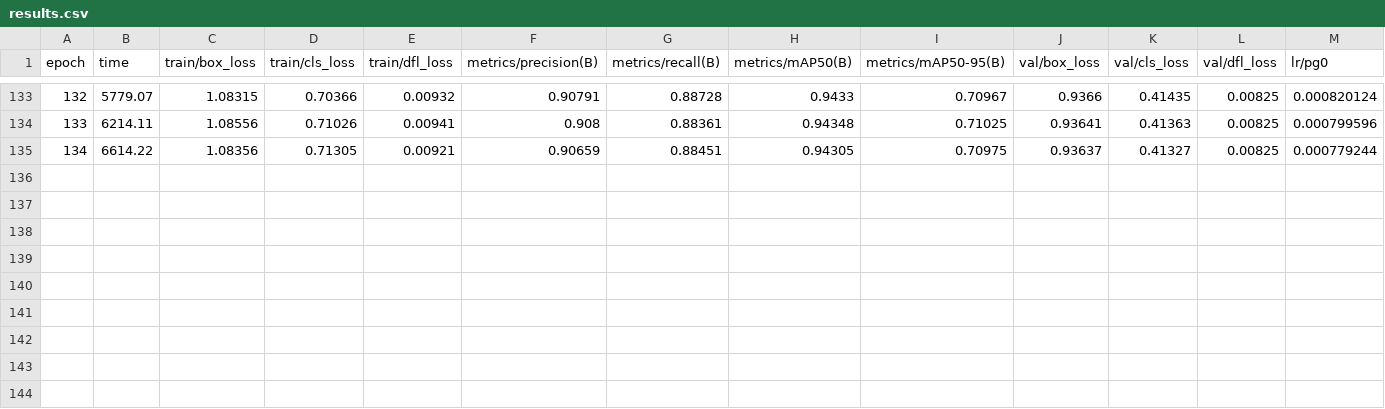
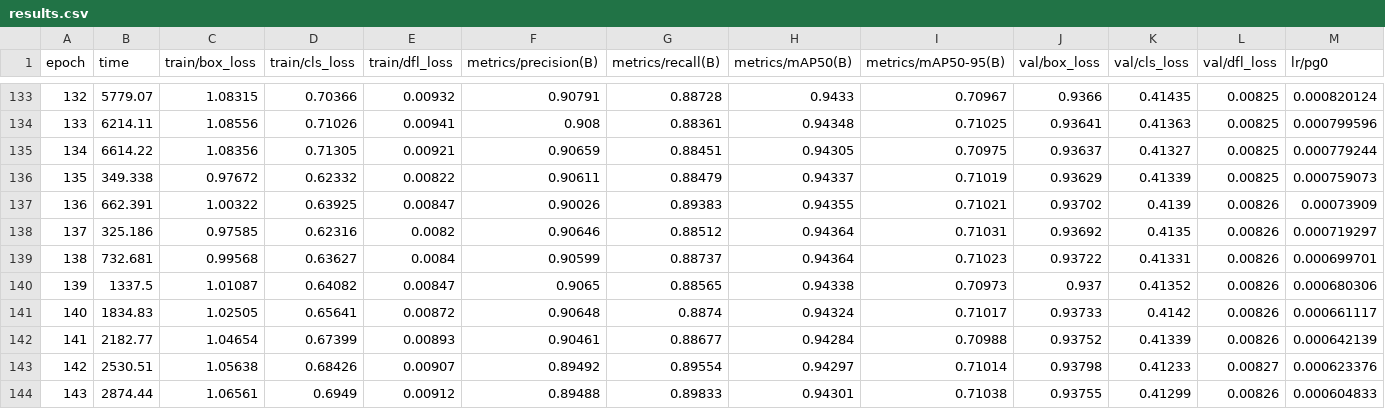
Before and after one commit to DiegoGMD/Basketball_AI, a CSV file: BE/basketball_training/yolo26s_5classes/results.csv, drawn as a sheet; only a part is shown, gaps mark what is left out; rows hold the shown columns only; the diff names each change by its address in the sheet, - before the commit and + after, or states it on an @@ line.

```diff
--- a/BE/basketball_training/yolo26s_5classes/results.csv
+++ b/BE/basketball_training/yolo26s_5classes/results.csv
+row 136: 135 | 349.338 | 0.97672 | 0.62332 | 0.00822 | 0.90611 | 0.88479 | 0.94337 | 0.71019 | 0.93629 | 0.41339 | 0.00825 | 0.000759073
+row 137: 136 | 662.391 | 1.00322 | 0.63925 | 0.00847 | 0.90026 | 0.89383 | 0.94355 | 0.71021 | 0.93702 | 0.4139 | 0.00826 | 0.00073909
+row 138: 137 | 325.186 | 0.97585 | 0.62316 | 0.0082 | 0.90646 | 0.88512 | 0.94364 | 0.71031 | 0.93692 | 0.4135 | 0.00826 | 0.000719297
+row 139: 138 | 732.681 | 0.99568 | 0.63627 | 0.0084 | 0.90599 | 0.88737 | 0.94364 | 0.71023 | 0.93722 | 0.41331 | 0.00826 | 0.000699701
+row 140: 139 | 1337.5 | 1.01087 | 0.64082 | 0.00847 | 0.9065 | 0.88565 | 0.94338 | 0.70973 | 0.937 | 0.41352 | 0.00826 | 0.000680306
+row 141: 140 | 1834.83 | 1.02505 | 0.65641 | 0.00872 | 0.90648 | 0.8874 | 0.94324 | 0.71017 | 0.93733 | 0.4142 | 0.00826 | 0.000661117
+row 142: 141 | 2182.77 | 1.04654 | 0.67399 | 0.00893 | 0.90461 | 0.88677 | 0.94284 | 0.70988 | 0.93752 | 0.41339 | 0.00826 | 0.000642139
+row 143: 142 | 2530.51 | 1.05638 | 0.68426 | 0.00907 | 0.89492 | 0.89554 | 0.94297 | 0.71014 | 0.93798 | 0.41233 | 0.00827 | 0.000623376
+row 144: 143 | 2874.44 | 1.06561 | 0.6949 | 0.00912 | 0.89488 | 0.89833 | 0.94301 | 0.71038 | 0.93755 | 0.41299 | 0.00826 | 0.000604833
```
Also changed, not shown: 22 other files.
